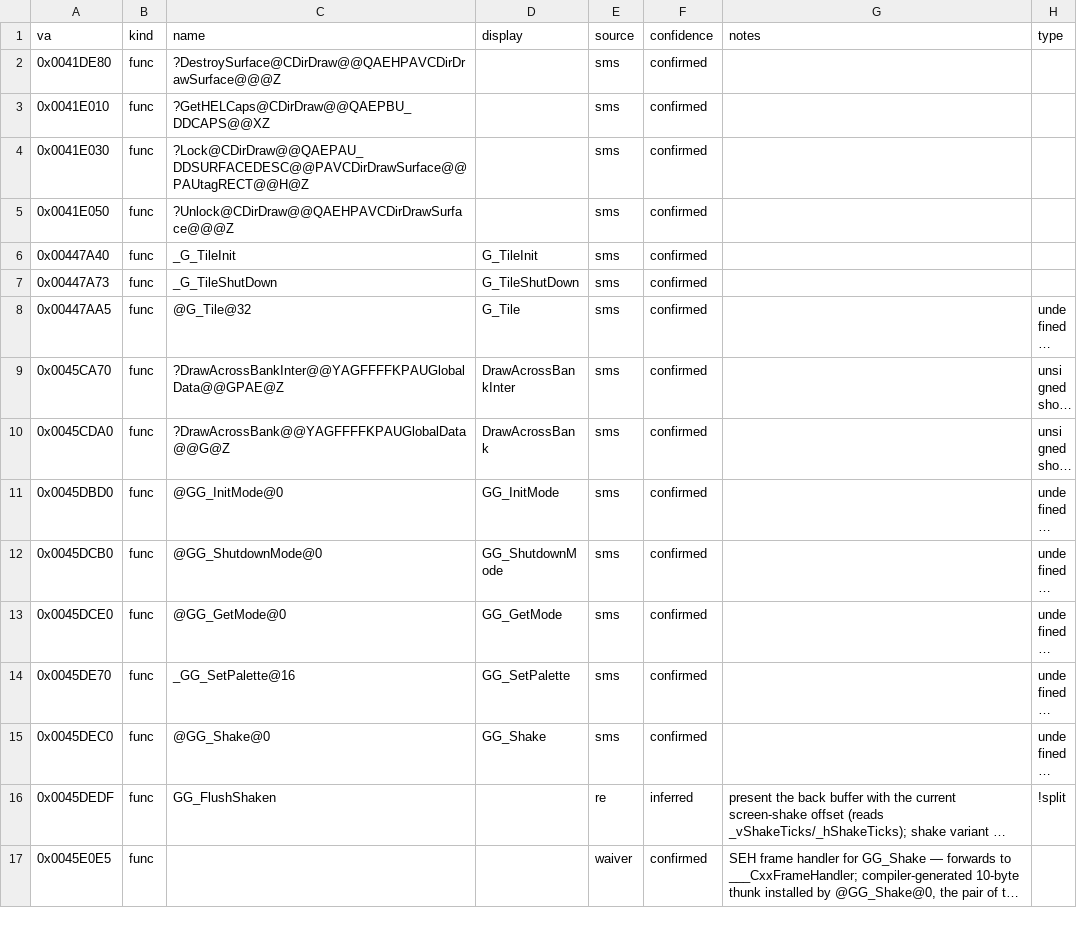
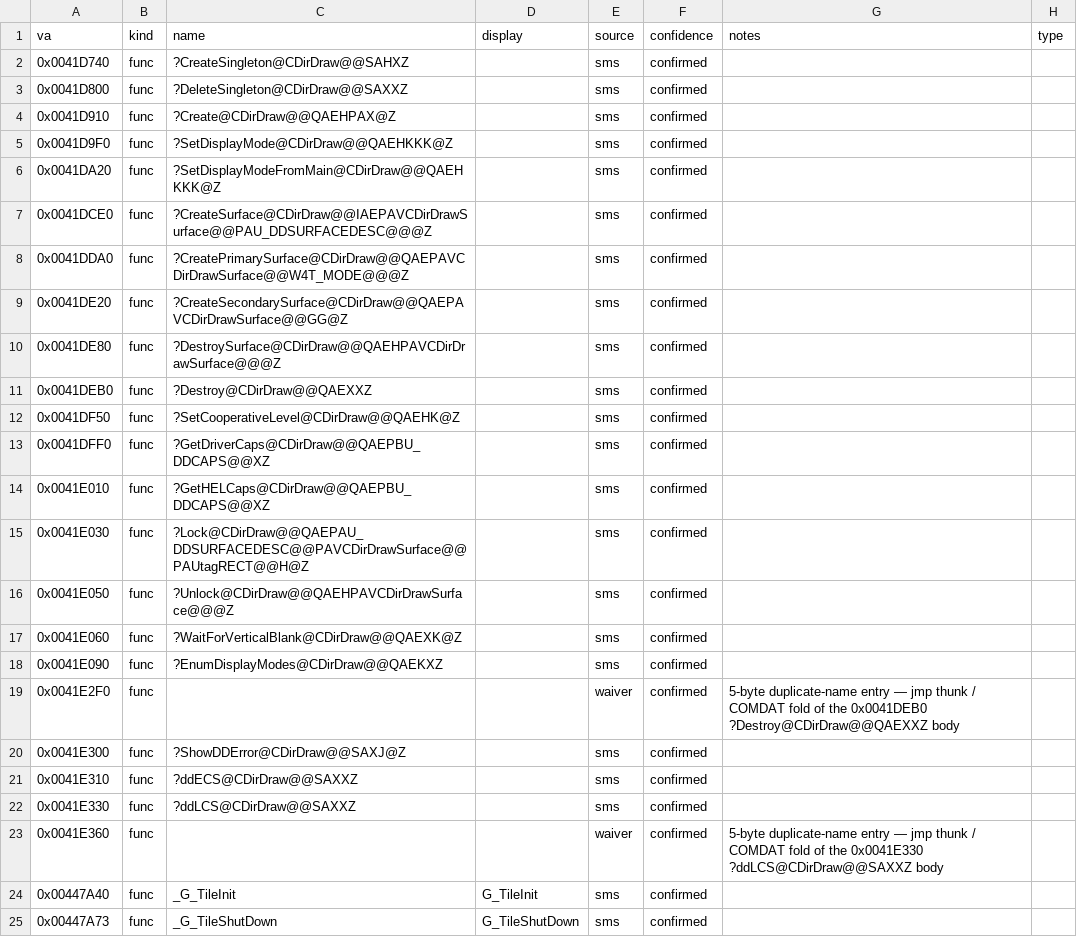
Before and after one commit to jomkz/fighters-codex, a CSV file: db/symbols/renderer.csv, drawn as a sheet; only a part is shown; the shorter side is filled out with more unchanged rows; long unchanged cells end in …; the diff covers the shown part only.

Commit message:
re(renderer): claim the CDirDraw/CDirDrawSurface device layer (#482) (#529)
* re(renderer): claim the CDirDraw/CDirDrawSurface device layer (#482)

The renderer subsystem (#211) already owns the DirectDraw device — its
header calls GG_* "the DirectDraw surface/mode/palette/present device",
§7 documents it, and renderer.csv already claimed four CDirDraw methods.
But 28 more CDirDraw/CDirDrawSurface functions carried their FA.SMS names
and had no db/symbols row, so they sat in the #482 named-unclaimed debt.

Claim the 25 real bodies (source=sms; the names are the game's own
symbol table, corroborated by the four confirmed siblings and the
existing _ddLCS critical-section waivers) and waive the 3 five-byte
duplicate-name jmp thunks / COMDAT folds. Document the full device-class
API — CDirDraw lifecycle/mode/surface-factory/present and the
CDirDrawSurface ops — as a new table in renderer.md §7.

FA.EXE ratchet: named_unclaimed 333 -> 305, unclaimed 719 -> 691.

* re(renderer): regenerate fxe renderer.hpp for the CDirDraw claims

db/ changed (25 CDirDraw functions claimed) so gen_fxe's renderer.hpp is
stale — the generated port declares/TODOs every db function. Regenerated
with gen_fxe.py --write; the 25 land as TODO(#453) (identity recovered,
signature not yet), which is what the generator emits for named funcs
without a recovered prototype.

```diff
--- a/db/symbols/renderer.csv
+++ b/db/symbols/renderer.csv
@@ -1,3 +1,14 @@
 va,kind,name,display,source,confidence,notes,type
+0x0041D740,func,?CreateSingleton@CDirDraw@@SAHXZ,,sms,confirmed,,
+0x0041D800,func,?DeleteSingleton@CDirDraw@@SAXXZ,,sms,confirmed,,
+0x0041D910,func,?Create@CDirDraw@@QAEHPAX@Z,,sms,confirmed,,
+0x0041D9F0,func,?SetDisplayMode@CDirDraw@@QAEHKKK@Z,,sms,confirmed,,
+0x0041DA20,func,?SetDisplayModeFromMain@CDirDraw@@QAEHKKK@Z,,sms,confirmed,,
+0x0041DCE0,func,?CreateSurface@CDirDraw@@IAEPAVCDirDrawSurface@@PAU_DDSURFACEDESC@@@Z,,sms,confirmed,,
+0x0041DDA0,func,?CreatePrimarySurface@CDirDraw@@QAEPAVCDirDrawSurface@@W4T_MODE@@@Z,,sms,confirmed,,
+0x0041DE20,func,?CreateSecondarySurface@CDirDraw@@QAEPAVCDirDrawSurface@@GG@Z,,sms,confirmed,,
 0x0041DE80,func,?DestroySurface@CDirDraw@@QAEHPAVCDirDrawSurface@@@Z,,sms,confirmed,,
+0x0041DEB0,func,?Destroy@CDirDraw@@QAEXXZ,,sms,confirmed,,
+0x0041DF50,func,?SetCooperativeLevel@CDirDraw@@QAEHK@Z,,sms,confirmed,,
+0x0041DFF0,func,?GetDriverCaps@CDirDraw@@QAEPBU_DDCAPS@@XZ,,sms,confirmed,,
 0x0041E010,func,?GetHELCaps@CDirDraw@@QAEPBU_DDCAPS@@XZ,,sms,confirmed,,
@@ -5,2 +16,9 @@ va,kind,name,display,source,confidence,notes,type
 0x0041E050,func,?Unlock@CDirDraw@@QAEHPAVCDirDrawSurface@@@Z,,sms,confirmed,,
+0x0041E060,func,?WaitForVerticalBlank@CDirDraw@@QAEXK@Z,,sms,confirmed,,
+0x0041E090,func,?EnumDisplayModes@CDirDraw@@QAEKXZ,,sms,confirmed,,
+0x0041E2F0,func,,,waiver,confirmed,5-byte duplicate-name entry — jmp thunk / COMDAT fold of the 0x0041DEB0 ?Destroy@CDirDraw@@QAEXXZ body,
+0x0041E300,func,?ShowDDError@CDirDraw@@SAXJ@Z,,sms,confirmed,,
+0x0041E310,func,?ddECS@CDirDraw@@SAXXZ,,sms,confirmed,,
+0x0041E330,func,?ddLCS@CDirDraw@@SAXXZ,,sms,confirmed,,
+0x0041E360,func,,,waiver,confirmed,5-byte duplicate-name entry — jmp thunk / COMDAT fold of the 0x0041E330 ?ddLCS@CDirDraw@@SAXXZ body,
 0x00447A40,func,_G_TileInit,G_TileInit,sms,confirmed,,
```
Also changed, not shown: 10 added rows elsewhere in this file, db/coverage-baseline.csv, 4 other files.
